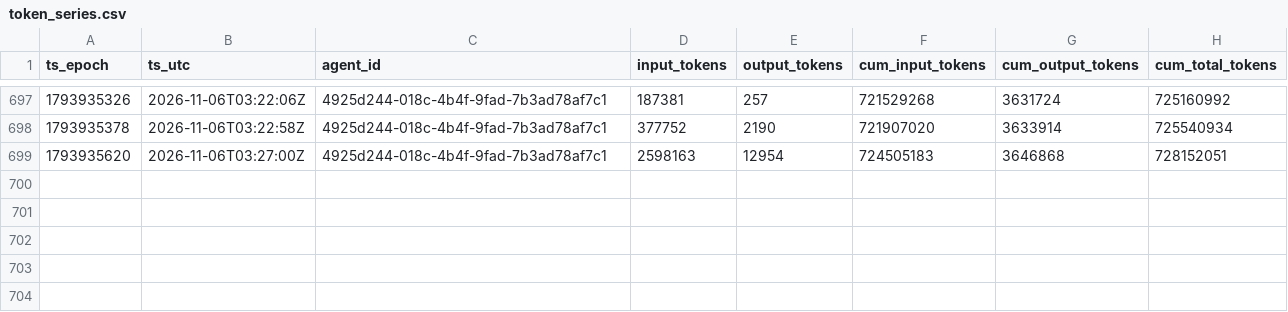
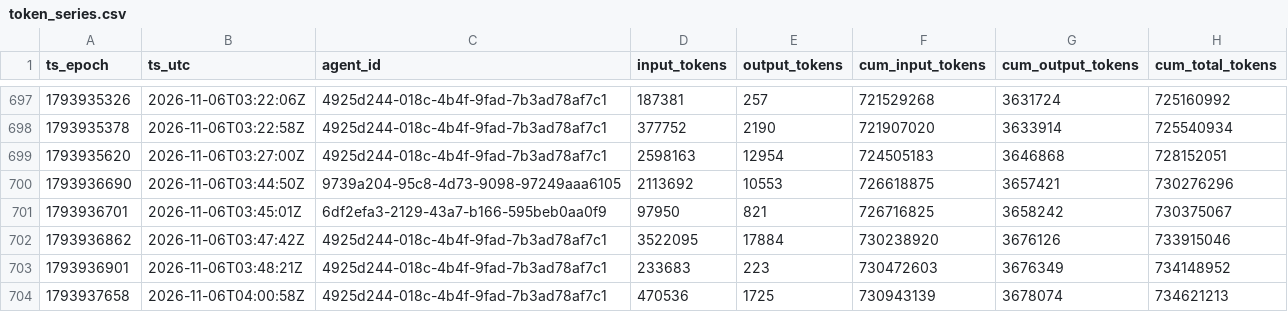
Before and after one commit to sneakers-the-rat/lvds-receiver-official, a CSV file: metrics/token_series.csv, drawn as a sheet; only a part is shown, gaps mark what is left out.

Commit message:
metrics: watchdog export refresh

```diff
--- a/metrics/token_series.csv
+++ b/metrics/token_series.csv
@@ -699 +699,6 @@ ts_epoch,ts_utc,agent_id,input_tokens,output_tokens,cum_input_tokens,cum_output_
 1793935620,2026-11-06T03:27:00Z,4925d244-018c-4b4f-9fad-7b3ad78af7c1,2598163,12954,724505183,3646868,728152051
+1793936690,2026-11-06T03:44:50Z,9739a204-95c8-4d73-9098-97249aaa6105,2113692,10553,726618875,3657421,730276296
+1793936701,2026-11-06T03:45:01Z,6df2efa3-2129-43a7-b166-595beb0aa0f9,97950,821,726716825,3658242,730375067
+1793936862,2026-11-06T03:47:42Z,4925d244-018c-4b4f-9fad-7b3ad78af7c1,3522095,17884,730238920,3676126,733915046
+1793936901,2026-11-06T03:48:21Z,4925d244-018c-4b4f-9fad-7b3ad78af7c1,233683,223,730472603,3676349,734148952
+1793937658,2026-11-06T04:00:58Z,4925d244-018c-4b4f-9fad-7b3ad78af7c1,470536,1725,730943139,3678074,734621213
```
Also changed, not shown: metrics/agents.csv, metrics/commit_alignment.csv, 3 other files.
